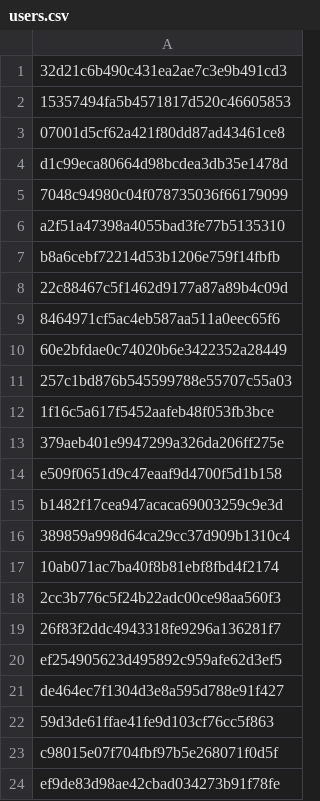
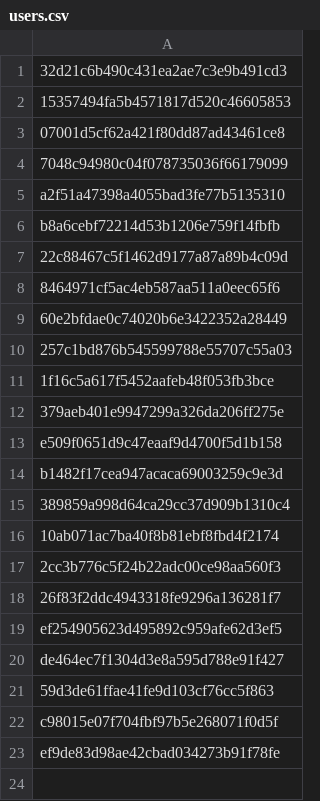
Before and after one commit to Heroes-United/patreonlist, a CSV file: users.csv, drawn as a sheet.

```diff
--- a/users.csv
+++ b/users.csv
@@ -3,3 +3,2 @@
 "07001d5cf62a421f80dd87ad43461ce8"
-"d1c99eca80664d98bcdea3db35e1478d"
 "7048c94980c04f078735036f66179099"
```
Also changed, not shown: users-uuids.csv.
